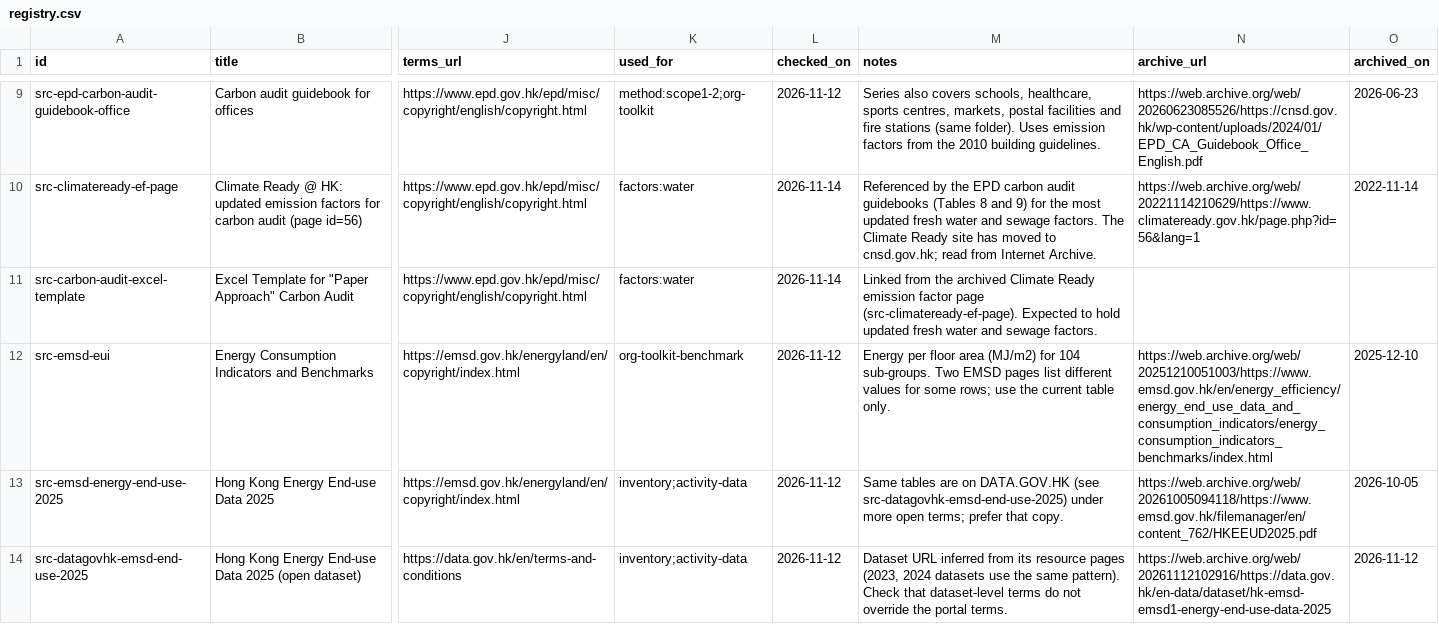
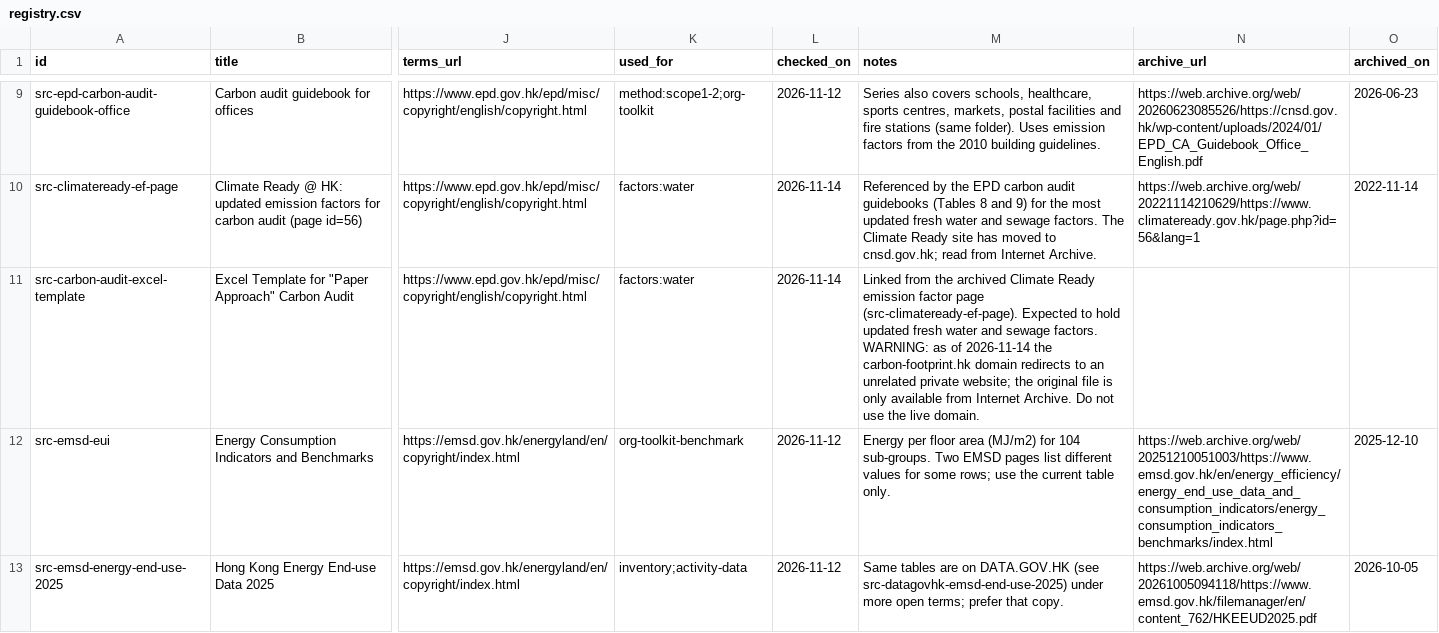
Before and after one commit to liuxiangchen428-hash/hk-open-carbon, a CSV file: sources/registry.csv, drawn as a sheet; only a part is shown, gaps mark what is left out; the shorter side is filled out with more unchanged rows; the diff names each change by its address in the sheet, - before the commit and + after, or states it on an @@ line.

```diff
--- a/sources/registry.csv
+++ b/sources/registry.csv
-M11 (notes): …sewage factors.
+M11 (notes): …sewage factors. WARNING: as of 2026-11-14 the carbon-footprint.hk domain redirects to an unrelated private website; the original file is only available from Internet Archive. Do not use the live domain.
```
